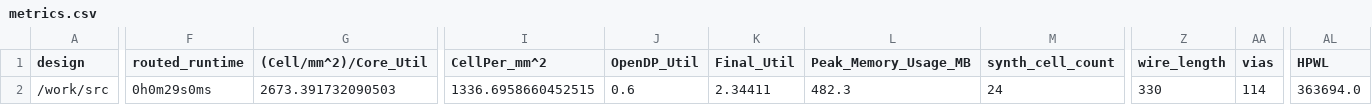
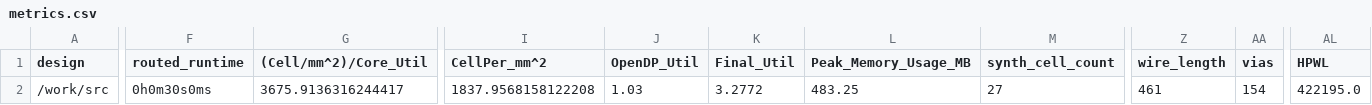
Before and after one commit to TinyTapeout/tinytapeout-06, a CSV file: projects/tt_um_wokwi_395054823569451009/stats/metrics.csv, drawn as a sheet; only a part is shown, gaps mark what is left out; the diff covers the shown part only; the diff names each change by its address in the sheet, - before the commit and + after, or states it on an @@ line.

Commit message:
feat: update project tt_um_wokwi_395054823569451009 from thornoff/tiny_tapeout_hackaday
Commit: 4fd73db57402387247a08f58f9d1c28648f39c8e
Workflow: https://github.com/thornoff/tiny_tapeout_hackaday/actions/runs/8755392472

```diff
--- a/projects/tt_um_wokwi_395054823569451009/stats/metrics.csv
+++ b/projects/tt_um_wokwi_395054823569451009/stats/metrics.csv
-F2 (routed_runtime): 0h0m29s0ms
+F2 (routed_runtime): 0h0m30s0ms
-G2 ((Cell/mm^2)/Core_Util): 2673.391732090503
+G2 ((Cell/mm^2)/Core_Util): 3675.9136316244417
-I2 (CellPer_mm^2): 1336.6958660452515
+I2 (CellPer_mm^2): 1837.9568158122208
-J2 (OpenDP_Util): 0.6
+J2 (OpenDP_Util): 1.03
-K2 (Final_Util): 2.34411
+K2 (Final_Util): 3.2772
-L2 (Peak_Memory_Usage_MB): 482.3
+L2 (Peak_Memory_Usage_MB): 483.25
-M2 (synth_cell_count): 24
+M2 (synth_cell_count): 27
-Z2 (wire_length): 330
+Z2 (wire_length): 461
-AA2 (vias): 114
+AA2 (vias): 154
-AL2 (HPWL): 363694.0
+AL2 (HPWL): 422195.0
```
Also changed, not shown: 14 edited cells elsewhere in this file, 8 other files.
